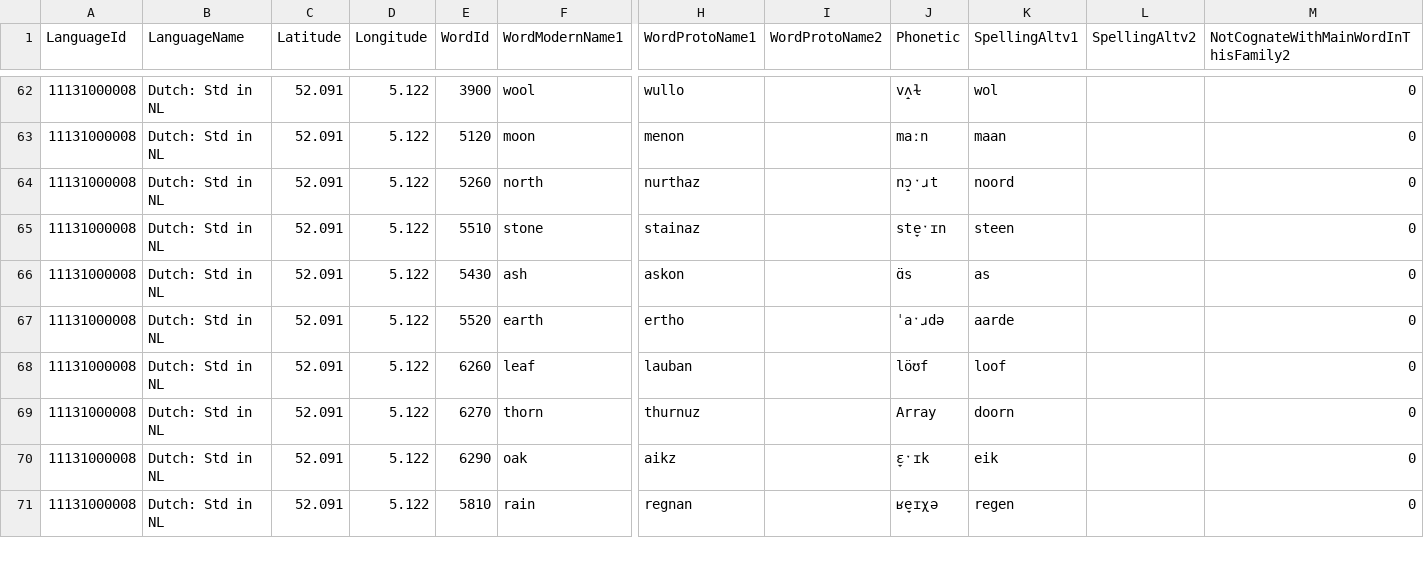
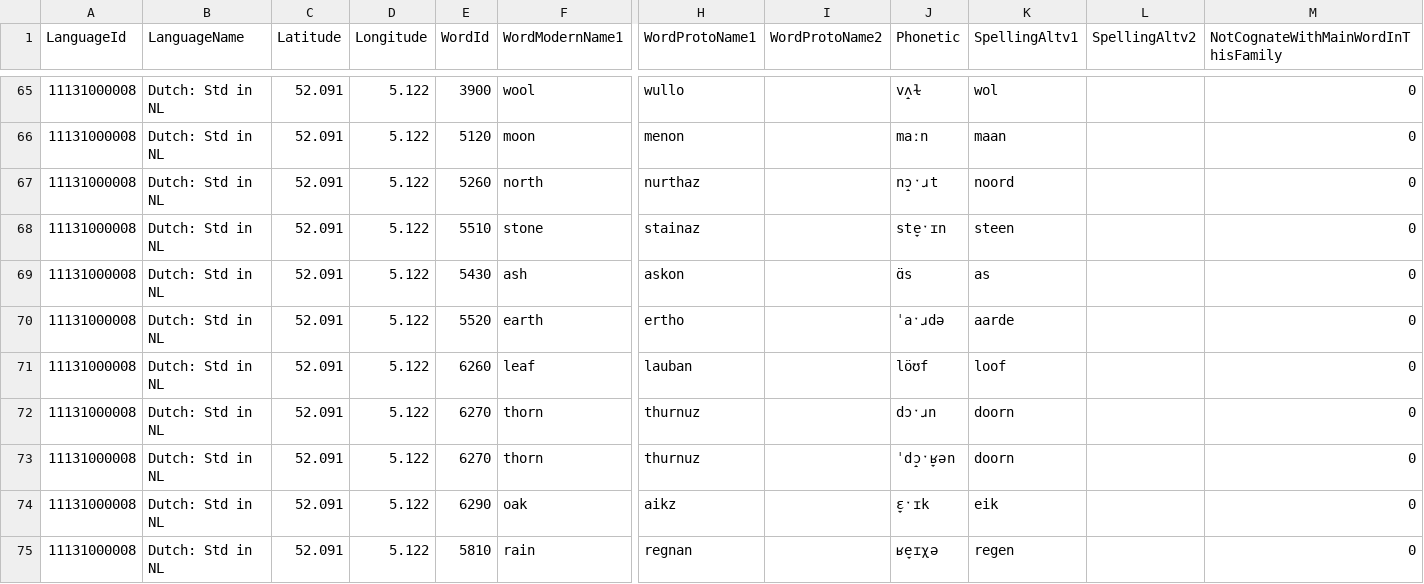
Before and after one commit to verenablaschke/dialect-clustering, a CSV file: data/soundcomparisons/cwg/Dutch_Std_NL.csv, drawn as a sheet; only a part is shown, gaps mark what is left out; addresses are those after the commit; rows hold the shown columns only; the diff covers the shown part only; the diff names each change by its address in the sheet, - before the commit and + after, or states it on an @@ line.

```diff
--- a/data/soundcomparisons/cwg/Dutch_Std_NL.csv
+++ b/data/soundcomparisons/cwg/Dutch_Std_NL.csv
-M1: NotCognateWithMainWordInThisFamily2
+M1: NotCognateWithMainWordInThisFamily
-J72 (Phonetic): Array
+J72 (Phonetic): dɔˑɹn
+row 73: 11131000008 | Dutch: Std in NL | 52.091 | 5.122 | 6270 | thorn | thurnuz |  | ˈdɔ̝ˑʁ̞ən | doorn |  | 0
```
Also changed, not shown: 7 added rows, 4 removed rows and 6 edited cells elsewhere in this file, data/soundcomparisons/additional/Doric_Scots.csv, data/soundcomparisons/cwg/Achterhoek.csv, 38 other files.
